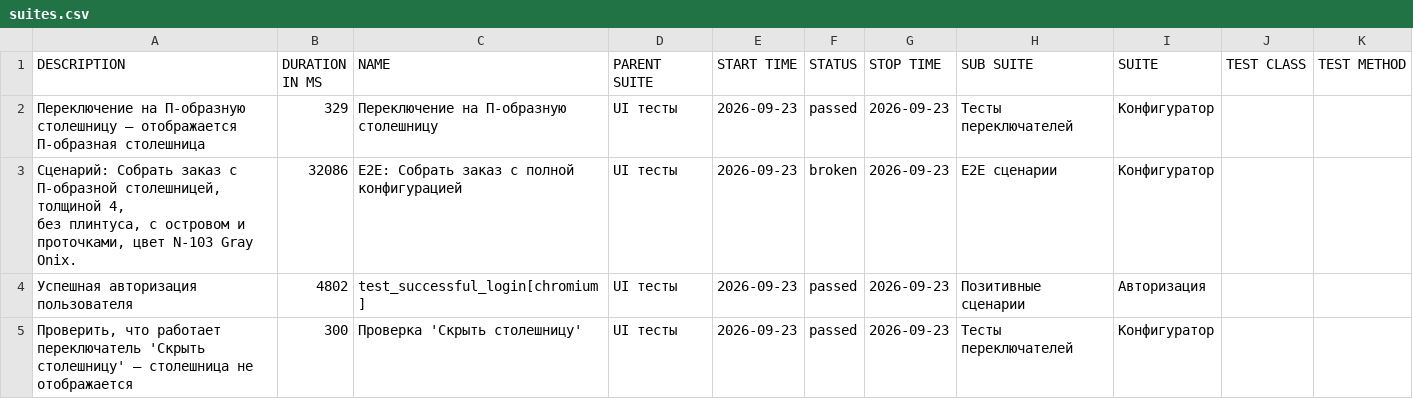
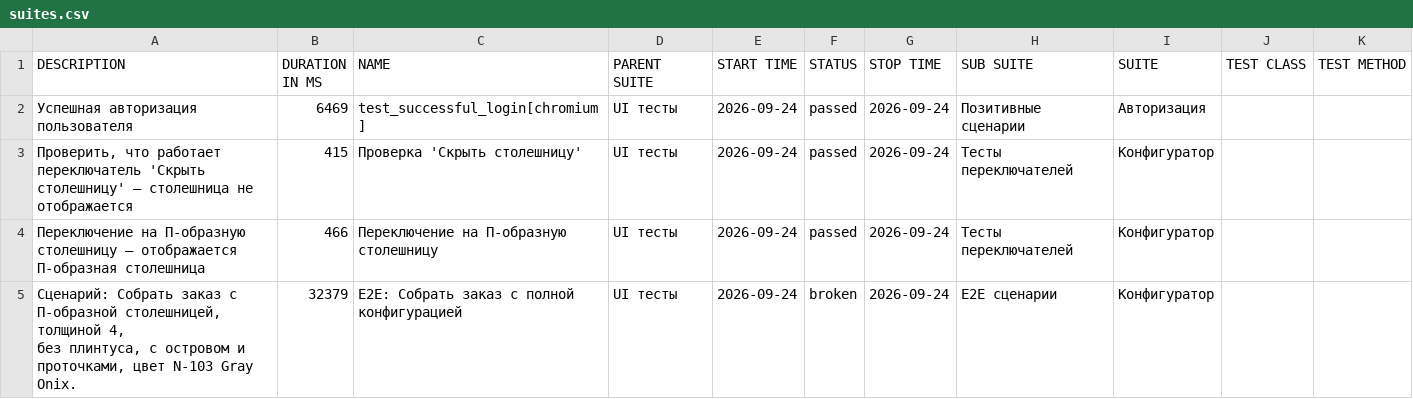
Before and after one commit to Deslowter/Playwright_python_inzhenerka, a CSV file: data/suites.csv, drawn as a sheet.

```diff
--- a/data/suites.csv
+++ b/data/suites.csv
@@ -1,8 +1,8 @@
 "DESCRIPTION","DURATION IN MS","NAME","PARENT SUITE","START TIME","STATUS","STOP TIME","SUB SUITE","SUITE","TEST CLASS","TEST METHOD"
-"Переключение на П-образную столешницу – отображается П-образная столешница","329","Переключение на П-образную столешницу","UI тесты","2026-09-23","passed","2026-09-23","Тесты переключателей","Конфигуратор","",""
-"
-        Сценарий: Собрать заказ с П-образной столешницей, толщиной 4,
-        без плинтуса, с островом и проточками, цвет N-103 Gray Onix.
-        ","32086","E2E: Собрать заказ с полной конфигурацией","UI тесты","2026-09-23","broken","2026-09-23","E2E сценарии","Конфигуратор","",""
-"Успешная авторизация пользователя","4802","test_successful_login[chromium]","UI тесты","2026-09-23","passed","2026-09-23","Позитивные сценарии","Авторизация","",""
-"Проверить, что работает переключатель 'Скрыть столешницу' – столешница не отображается","300","Проверка 'Скрыть столешницу'","UI тесты","2026-09-23","passed","2026-09-23","Тесты переключателей","Конфигуратор","",""
+"Успешная авторизация пользователя","6469","test_successful_login[chromium]","UI тесты","2026-09-24","passed","2026-09-24","Позитивные сценарии","Авторизация","",""
+"Проверить, что работает переключатель 'Скрыть столешницу' – столешница не отображается","415","Проверка 'Скрыть столешницу'","UI тесты","2026-09-24","passed","2026-09-24","Тесты переключателей","Конфигуратор","",""
+"Переключение на П-образную столешницу – отображается П-образная столешница","466","Переключение на П-образную столешницу","UI тесты","2026-09-24","passed","2026-09-24","Тесты переключателей","Конфигуратор","",""
+"
+        Сценарий: Собрать заказ с П-образной столешницей, толщиной 4,
+        без плинтуса, с островом и проточками, цвет N-103 Gray Onix.
+        ","32379","E2E: Собрать заказ с полной конфигурацией","UI тесты","2026-09-24","broken","2026-09-24","E2E сценарии","Конфигуратор","",""
```
Also changed, not shown: 43 other files.
